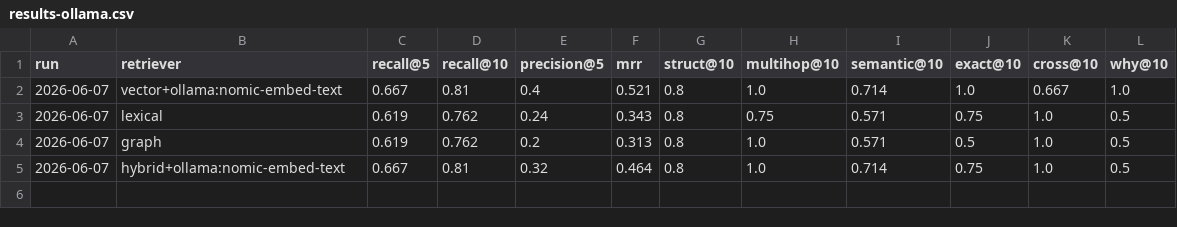
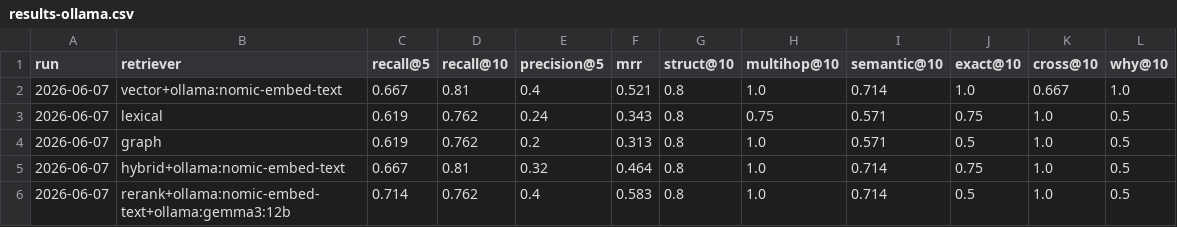
Before and after one commit to VigneshBhaskarraj/Cartograph, a CSV file: eval/results-ollama.csv, drawn as a sheet; the diff names each change by its address in the sheet, - before the commit and + after, or states it on an @@ line.

```diff
--- a/eval/results-ollama.csv
+++ b/eval/results-ollama.csv
+row 6: 2026-06-07 | rerank+ollama:nomic-embed-text+ollama:gemma3:12b | 0.714 | 0.762 | 0.4 | 0.583 | 0.8 | 1.0 | 0.714 | 0.5 | 1.0 | 0.5
```
Also changed, not shown: 2 other files.
